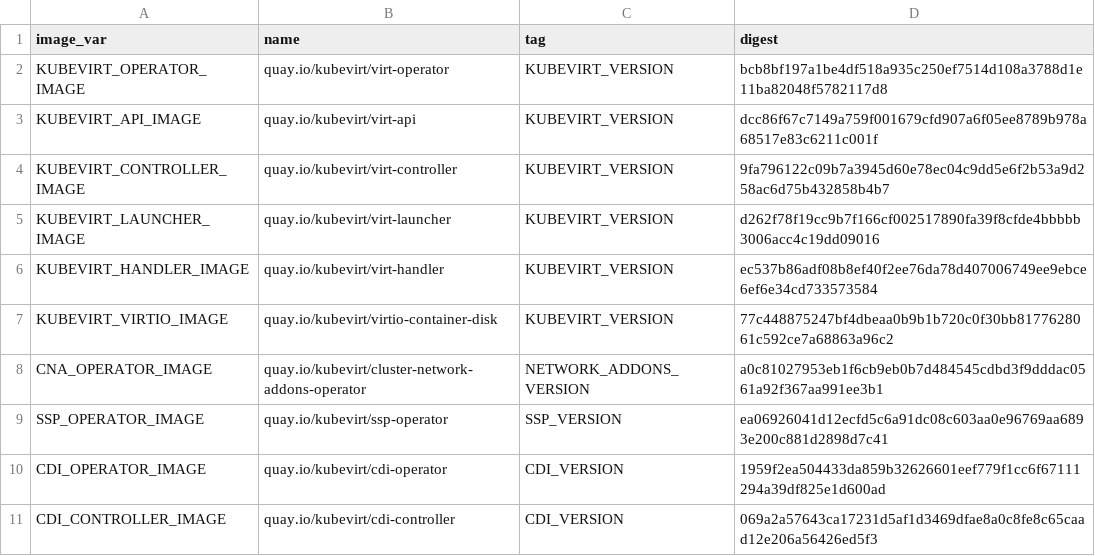
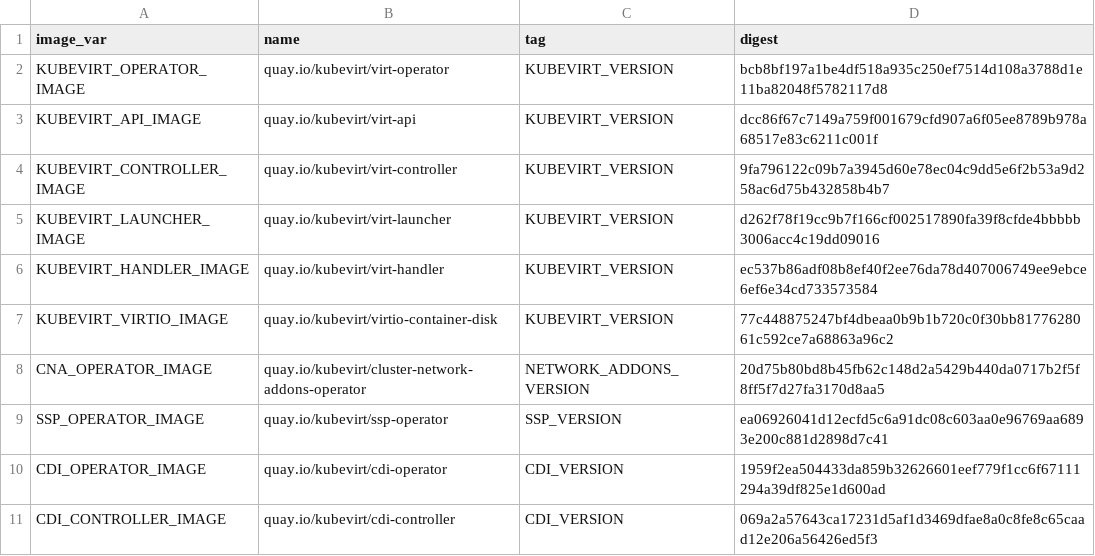
Before and after one commit to kubevirt/kubevirt, a CSV file: deploy/images.csv, drawn as a sheet; only a part is shown.

```diff
--- a/deploy/images.csv
+++ b/deploy/images.csv
@@ -7,3 +7,3 @@ KUBEVIRT_HANDLER_IMAGE,quay.io/kubevirt/virt-handler,KUBEVIRT_VERSION,ec537b86ad
 KUBEVIRT_VIRTIO_IMAGE,quay.io/kubevirt/virtio-container-disk,KUBEVIRT_VERSION,77c448875247bf4dbeaa0b9b1b720c0f30bb8177628061c592ce7a68863a96c2
-CNA_OPERATOR_IMAGE,quay.io/kubevirt/cluster-network-addons-operator,NETWORK_ADDONS_VERSION,a0c81027953eb1f6cb9eb0b7d484545cdbd3f9dddac0561a92f367aa991ee3b1
+CNA_OPERATOR_IMAGE,quay.io/kubevirt/cluster-network-addons-operator,NETWORK_ADDONS_VERSION,20d75b80bd8b45fb62c148d2a5429b440da0717b2f5f8ff5f7d27fa3170d8aa5
 SSP_OPERATOR_IMAGE,quay.io/kubevirt/ssp-operator,SSP_VERSION,ea06926041d12ecfd5c6a91dc08c603aa0e96769aa6893e200c881d2898d7c41
```
Also changed, not shown: 8 other files.
